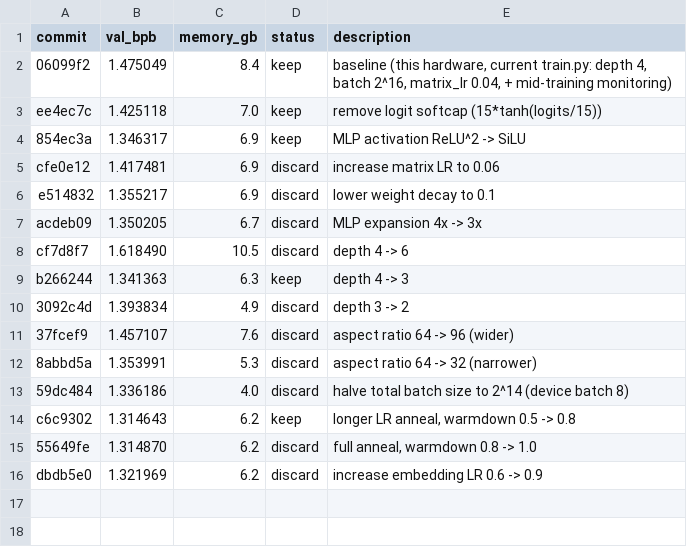
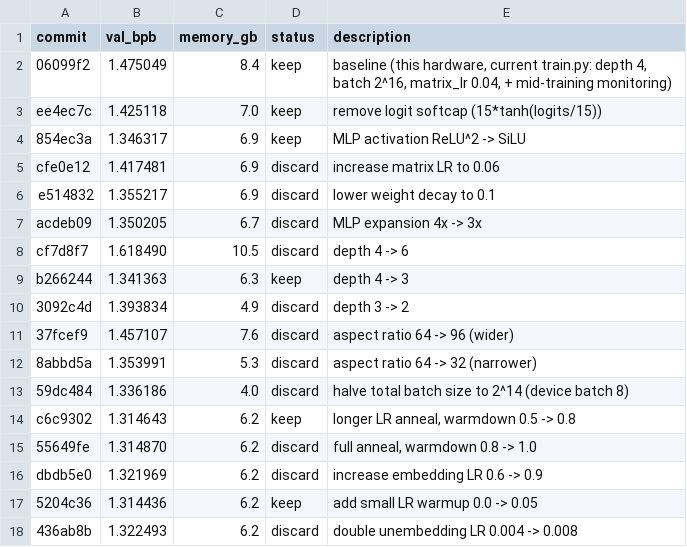
Before and after one commit to isque03/autoresearch-mlx, a TSV file: results.tsv, drawn as a sheet; the diff names each change by its address in the sheet, - before the commit and + after, or states it on an @@ line.

Commit message:
experiment: add small LR warmup 0.0 -> 0.05

```diff
--- a/results.tsv
+++ b/results.tsv
+row 17: 5204c36 | 1.314436 | 6.2 | keep | add small LR warmup 0.0 -> 0.05
+row 18: 436ab8b | 1.322493 | 6.2 | discard | double unembedding LR 0.004 -> 0.008
```
Also changed, not shown: 1 other file.
